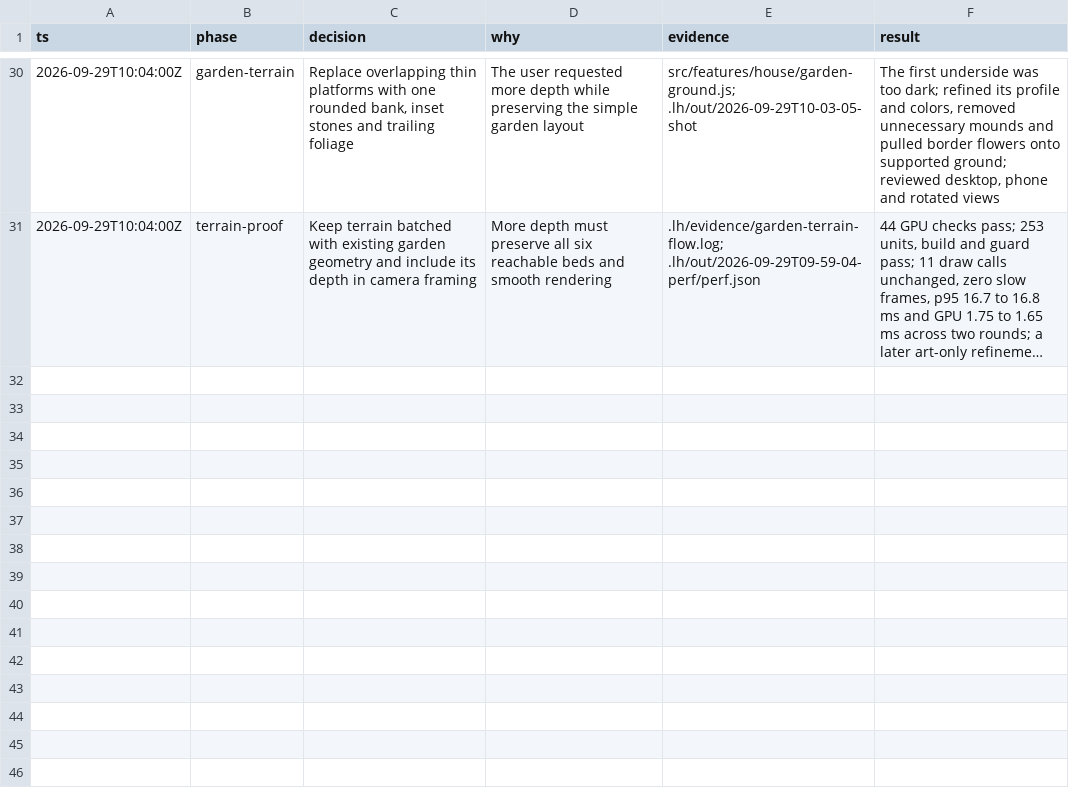
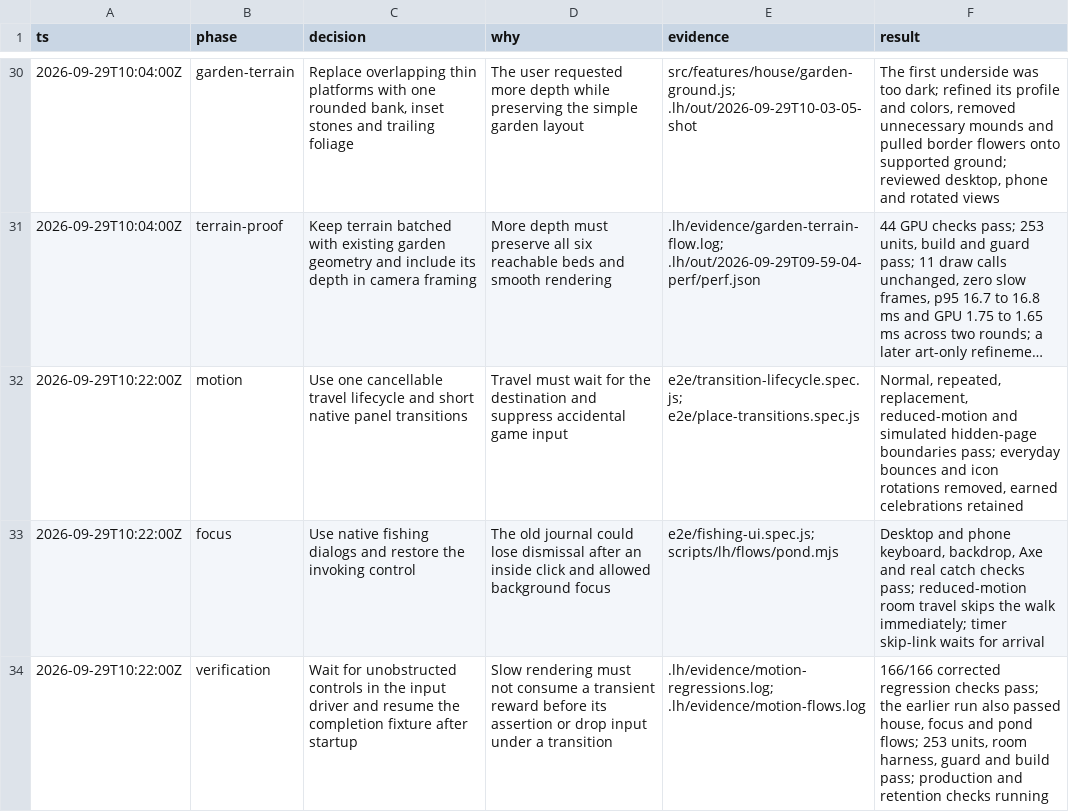
Before and after one commit to rynbol/little-hours, a TSV file: docs/game-appeal-decisions.tsv, drawn as a sheet; only a part is shown, gaps mark what is left out; long unchanged cells end in …; the diff names each change by its address in the sheet, - before the commit and + after, or states it on an @@ line.

Commit message:
fix(ux): make travel and dialog transitions consistent and accessible

```diff
--- a/docs/game-appeal-decisions.tsv
+++ b/docs/game-appeal-decisions.tsv
+row 32: 2026-09-29T10:22:00Z | motion | Use one cancellable travel lifecycle and short native panel transitions | Travel must wait for the destination and suppress accidental game input | e2e/transition-lifecycle.spec.js; e2e/place-transitions.spec.js | Normal, repeated, replacement, reduced-motion and simulated hidden-page boundaries pass; everyday bounces and icon rotations removed, earned celebrations retained
+row 33: 2026-09-29T10:22:00Z | focus | Use native fishing dialogs and restore the invoking control | The old journal could lose dismissal after an inside click and allowed background focus | e2e/fishing-ui.spec.js; scripts/lh/flows/pond.mjs | Desktop and phone keyboard, backdrop, Axe and real catch checks pass; reduced-motion room travel skips the walk immediately; timer skip-link waits for arrival
+row 34: 2026-09-29T10:22:00Z | verification | Wait for unobstructed controls in the input driver and resume the completion fixture after startup | Slow rendering must not consume a transient reward before its assertion or drop input under a transition | .lh/evidence/motion-regressions.log; .lh/evidence/motion-flows.log | 166/166 corrected regression checks pass; the earlier run also passed house, focus and pond flows; 253 units, room harness, guard and build pass; production and retention checks running
```
Also changed, not shown: 19 other files.
